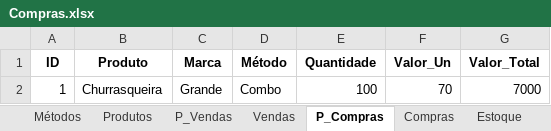
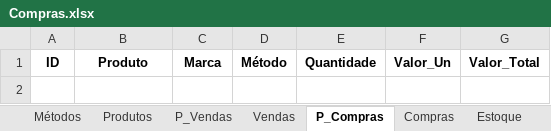
Before and after one commit to jcromeck/ProjectPetShop, an Excel workbook: Arquivos/Compras.xlsx, sheet P_Compras, drawn as a sheet; values as stored, in another font and other column widths than the file's, no borders; the diff names each change by its address in the sheet, - before the commit and + after, or states it on an @@ line.

```diff
--- a/Arquivos/Compras.xlsx (sheet P_Compras)
+++ b/Arquivos/Compras.xlsx (sheet P_Compras)
-row 2: 1 | Churrasqueira | Grande | Combo | 100 | 70 | 7000
```
Also changed, not shown: sheet P_Vendas, sheet Produtos, sheet Estoque, sheet Vendas, sheet Compras, sheet Métodos, 9 other files.
